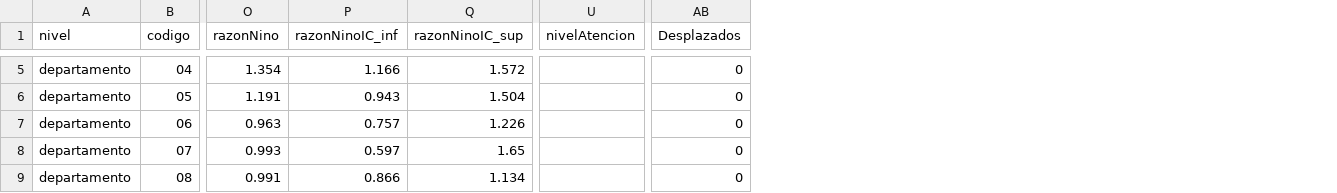
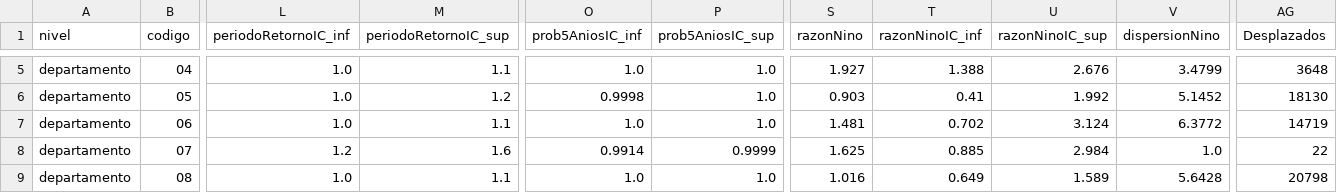
Before and after one commit to PillB/observatorio-enso-peru, a CSV file: data/historico/indicadores-departamento.csv, drawn as a sheet; only a part is shown, gaps mark what is left out; removed rows and columns are numbered as before the commit, all else as after; the diff covers the shown part only; the diff names each change by its address in the sheet, - before the commit and + after, or states it on an @@ line.

```diff
--- a/data/historico/indicadores-departamento.csv
+++ b/data/historico/indicadores-departamento.csv
+column L (periodoRetornoIC_inf), rows 5-9: 1.0 | 1.0 | 1.0 | 1.2 | 1.0
+column M (periodoRetornoIC_sup), rows 5-9: 1.1 | 1.2 | 1.1 | 1.6 | 1.1
+column O (prob5AniosIC_inf), rows 5-9: 1.0 | 0.9998 | 1.0 | 0.9914 | 1.0
+column P (prob5AniosIC_sup), rows 5-9: 1.0 | 1.0 | 1.0 | 0.9999 | 1.0
+column V (dispersionNino), rows 5-9: 3.4799 | 5.1452 | 6.3772 | 1.0 | 5.6428
-column U (nivelAtencion), empty
-S5 (razonNino): 1.354
+S5 (razonNino): 1.927
-T5 (razonNinoIC_inf): 1.166
+T5 (razonNinoIC_inf): 1.388
-U5 (razonNinoIC_sup): 1.572
+U5 (razonNinoIC_sup): 2.676
-AG5 (Desplazados): 0
+AG5 (Desplazados): 3648
-S6 (razonNino): 1.191
+S6 (razonNino): 0.903
-T6 (razonNinoIC_inf): 0.943
+T6 (razonNinoIC_inf): 0.41
-U6 (razonNinoIC_sup): 1.504
+U6 (razonNinoIC_sup): 1.992
-AG6 (Desplazados): 0
+AG6 (Desplazados): 18130
-S7 (razonNino): 0.963
+S7 (razonNino): 1.481
-T7 (razonNinoIC_inf): 0.757
+T7 (razonNinoIC_inf): 0.702
-U7 (razonNinoIC_sup): 1.226
+U7 (razonNinoIC_sup): 3.124
-AG7 (Desplazados): 0
+AG7 (Desplazados): 14719
-S8 (razonNino): 0.993
+S8 (razonNino): 1.625
-T8 (razonNinoIC_inf): 0.597
+T8 (razonNinoIC_inf): 0.885
-U8 (razonNinoIC_sup): 1.65
+U8 (razonNinoIC_sup): 2.984
-AG8 (Desplazados): 0
+AG8 (Desplazados): 22
-S9 (razonNino): 0.991
+S9 (razonNino): 1.016
-T9 (razonNinoIC_inf): 0.866
+T9 (razonNinoIC_inf): 0.649
-U9 (razonNinoIC_sup): 1.134
+U9 (razonNinoIC_sup): 1.589
-AG9 (Desplazados): 0
+AG9 (Desplazados): 20798
```
Also changed, not shown: 1 added column and 133 edited cells elsewhere in this file, data/historico/indicadores-provincia.csv, data/historico/indicadores-region.csv, 33 other files.
